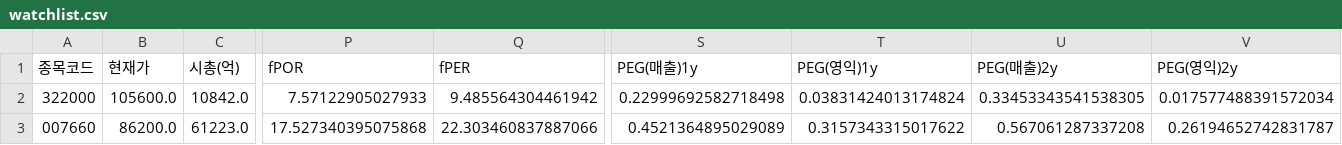
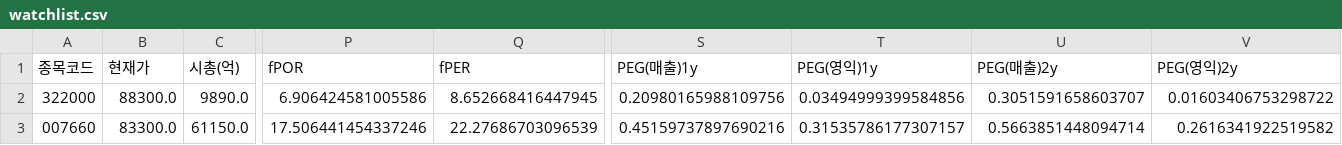
Before and after one commit to Dapsipri-Kipchoge/Time-etf-value, a CSV file: data/watchlist.csv, drawn as a sheet; only a part is shown, gaps mark what is left out; the diff covers the shown part only; the diff names each change by its address in the sheet, - before the commit and + after, or states it on an @@ line.

```diff
--- a/data/watchlist.csv
+++ b/data/watchlist.csv
-B2 (현재가): 105600.0
+B2 (현재가): 88300.0
-C2 (시총(억)): 10842.0
+C2 (시총(억)): 9890.0
-P2 (fPOR): 7.57122905027933
+P2 (fPOR): 6.906424581005586
-Q2 (fPER): 9.485564304461942
+Q2 (fPER): 8.652668416447945
-S2 (PEG(매출)1y): 0.22999692582718498
+S2 (PEG(매출)1y): 0.20980165988109756
-T2 (PEG(영익)1y): 0.03831424013174824
+T2 (PEG(영익)1y): 0.03494999399584856
-U2 (PEG(매출)2y): 0.33453343541538305
+U2 (PEG(매출)2y): 0.3051591658603707
-V2 (PEG(영익)2y): 0.017577488391572034
+V2 (PEG(영익)2y): 0.01603406753298722
-B3 (현재가): 86200.0
+B3 (현재가): 83300.0
-C3 (시총(억)): 61223.0
+C3 (시총(억)): 61150.0
-P3 (fPOR): 17.527340395075868
+P3 (fPOR): 17.506441454337246
-Q3 (fPER): 22.303460837887066
+Q3 (fPER): 22.27686703096539
-S3 (PEG(매출)1y): 0.4521364895029089
+S3 (PEG(매출)1y): 0.45159737897690216
-T3 (PEG(영익)1y): 0.3157343315017622
+T3 (PEG(영익)1y): 0.31535786177307157
-U3 (PEG(매출)2y): 0.567061287337208
+U3 (PEG(매출)2y): 0.5663851448094714
-V3 (PEG(영익)2y): 0.26194652742831787
+V3 (PEG(영익)2y): 0.2616341922519582
```
Also changed, not shown: 83 edited cells elsewhere in this file, data/us_result_2026-10-26.csv, data/us_watchlist.csv.
